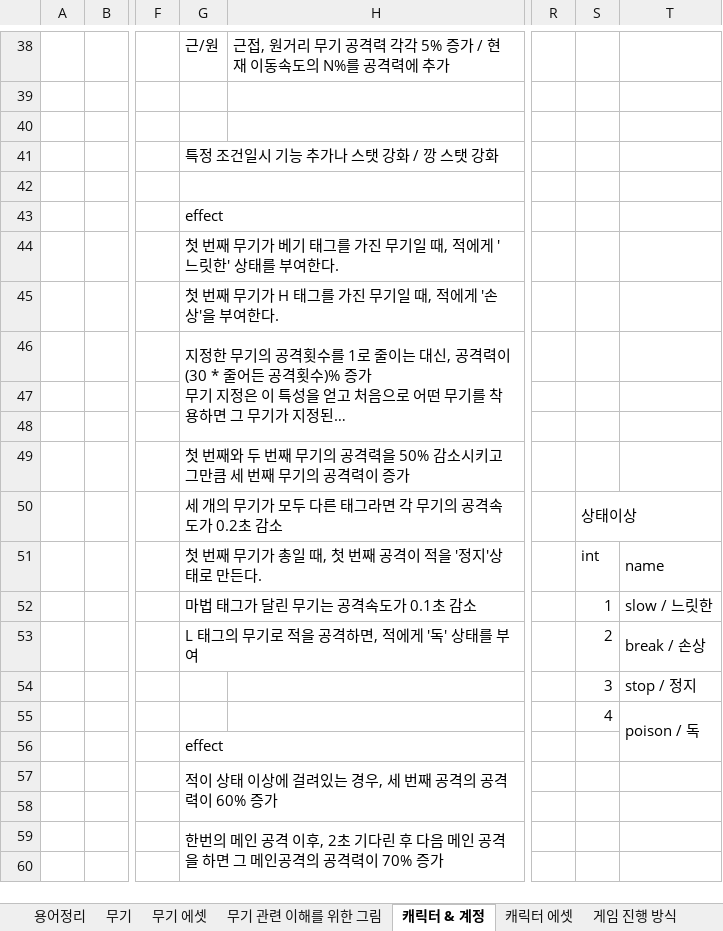
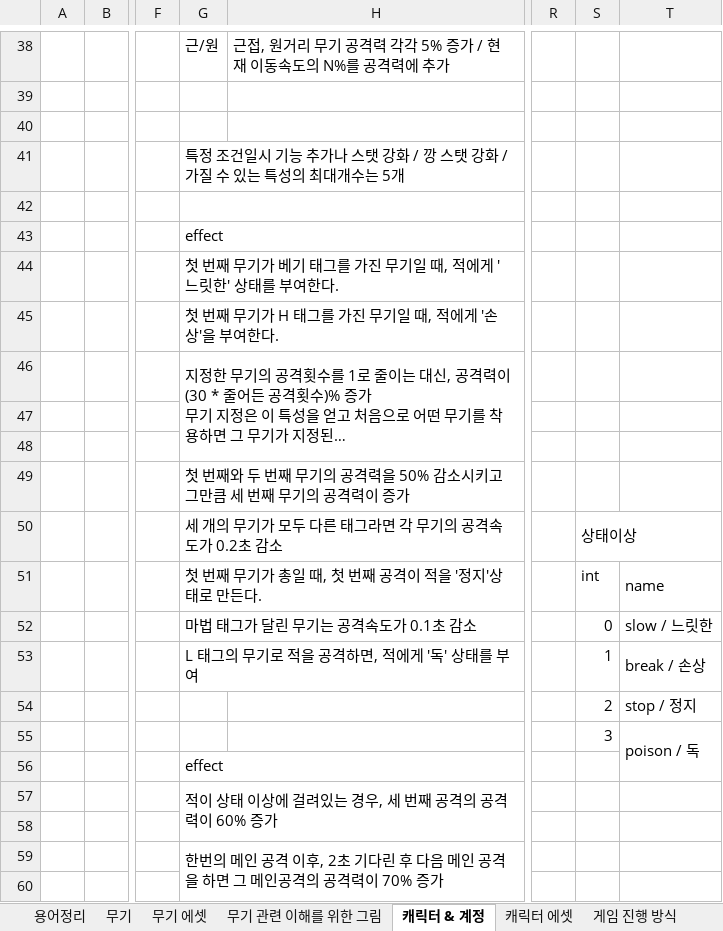
Before and after one commit to HYOJEONG0213/SummerProject, an Excel workbook: Disign/무기, 캐릭터.xlsx, sheet 캐릭터 & 계정, drawn as a sheet; only a part is shown, gaps mark what is left out; long unchanged cells end in …; values as stored, in another font and other column widths than the file's, no borders; the diff names each change by its address in the sheet, - before the commit and + after, or states it on an @@ line.

```diff
--- a/Disign/무기, 캐릭터.xlsx (sheet 캐릭터 & 계정)
+++ b/Disign/무기, 캐릭터.xlsx (sheet 캐릭터 & 계정)
-G41: 특정 조건일시 기능 추가나 스탯 강화 / 깡 스탯 강화
+G41: 특정 조건일시 기능 추가나 스탯 강화 / 깡 스탯 강화 / 가질 수 있는 특성의 최대개수는 5개
-S52: 1
+S52: 0
-S53: 2
+S53: 1
-S54: 3
+S54: 2
-S55: 4
+S55: 3
```
Also changed, not shown: 17 other files.
